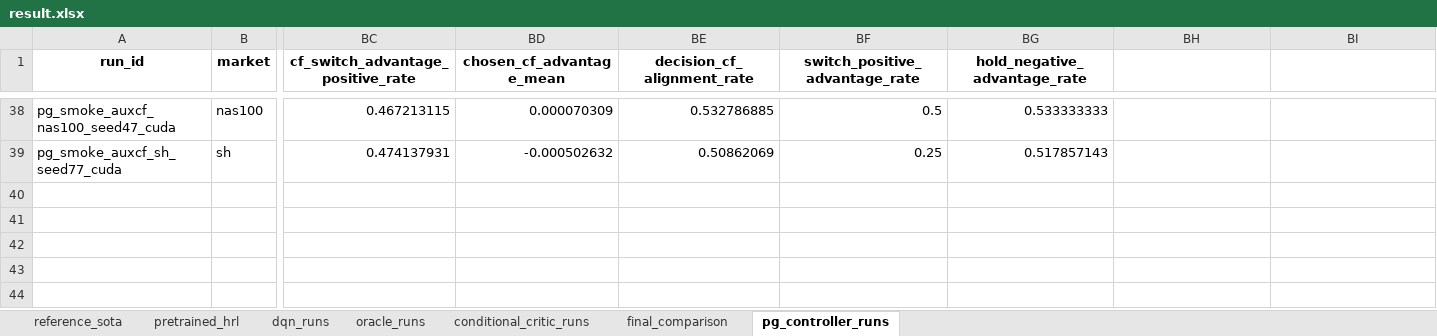
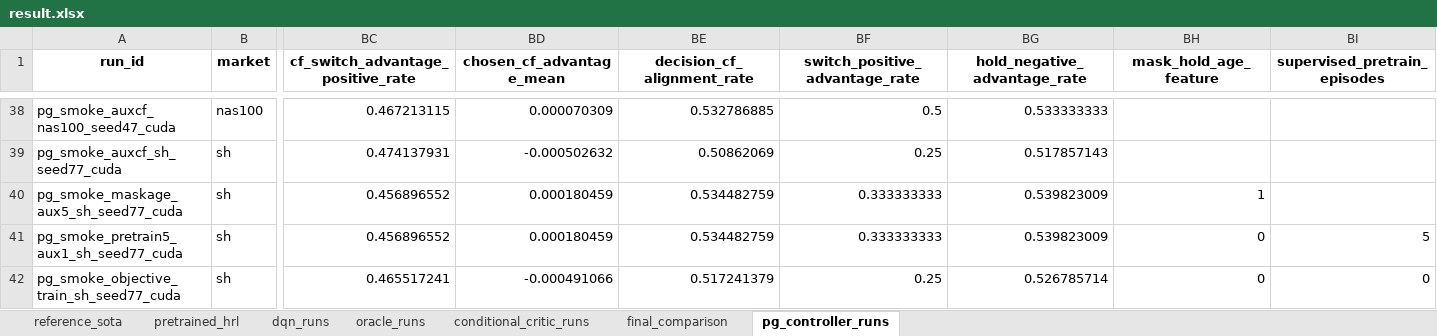
Before and after one commit to sakito1/KD4RL_plus, an Excel workbook: result.xlsx, sheet pg_controller_runs, drawn as a sheet; only a part is shown, gaps mark what is left out; values as stored, in another font and other column widths than the file's, no borders; rows hold the shown columns only; the diff names each change by its address in the sheet, - before the commit and + after, or states it on an @@ line.

Commit message:
Train PG controller on penalized objective

```diff
--- a/result.xlsx (sheet pg_controller_runs)
+++ b/result.xlsx (sheet pg_controller_runs)
-BH1: (empty)
+BH1: mask_hold_age_feature
-BI1: (empty)
+BI1: supervised_pretrain_episodes
+row 40: pg_smoke_maskage_aux5_sh_seed77_cuda | sh | 0.456896552 | 0.000180459 | 0.534482759 | 0.333333333 | 0.539823009 | 1
+row 41: pg_smoke_pretrain5_aux1_sh_seed77_cuda | sh | 0.456896552 | 0.000180459 | 0.534482759 | 0.333333333 | 0.539823009 | 0 | 5
+row 42: pg_smoke_objective_train_sh_seed77_cuda | sh | 0.465517241 | -0.000491066 | 0.517241379 | 0.25 | 0.526785714 | 0 | 0
```
Also changed, not shown: 4 other files.
